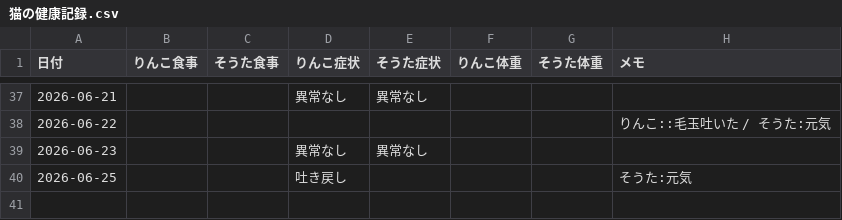
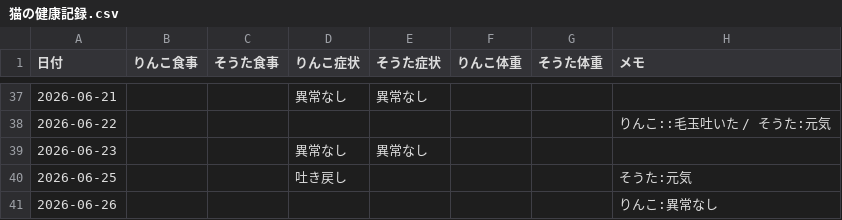
Before and after one commit to zeph94zeph/health-weather-cats, a CSV file: 猫の健康記録.csv, drawn as a sheet; only a part is shown, gaps mark what is left out; the diff names each change by its address in the sheet, - before the commit and + after, or states it on an @@ line.

Commit message:
🐱 2026-06-26 りんこ異常なし

```diff
--- a/猫の健康記録.csv
+++ b/猫の健康記録.csv
+row 41: 2026-06-26 |  |  |  |  |  |  | りんこ:異常なし
```
